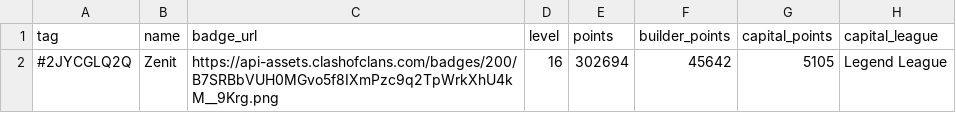
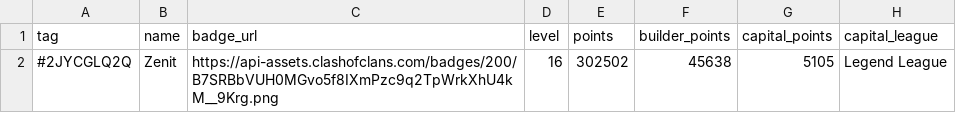
Before and after one commit to Joni1302/coc-stats-project, a CSV file: data/clan_info.csv, drawn as a sheet; only a part is shown; the diff names each change by its address in the sheet, - before the commit and + after, or states it on an @@ line.

```diff
--- a/data/clan_info.csv
+++ b/data/clan_info.csv
-E2 (points): 302694
+E2 (points): 302502
-F2 (builder_points): 45642
+F2 (builder_points): 45638
```
Also changed, not shown: data/clan_members.csv, data/current_war.csv, 4 other files.
